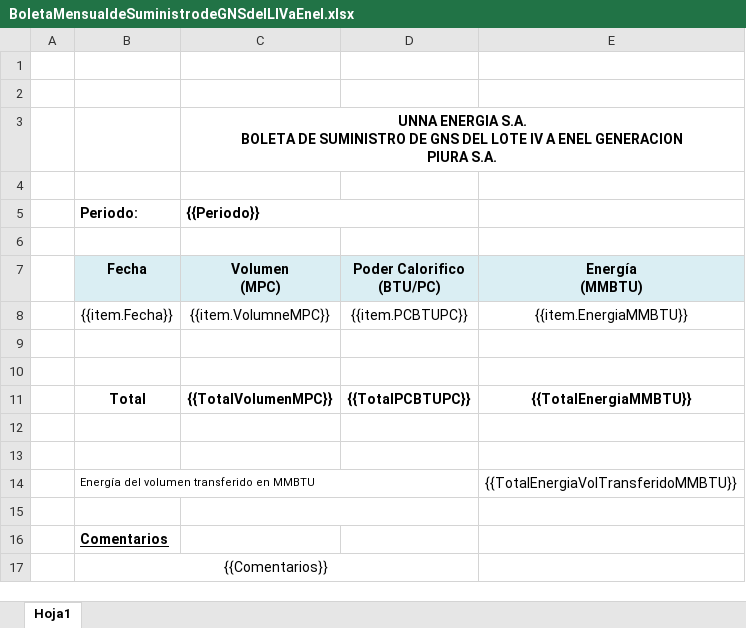
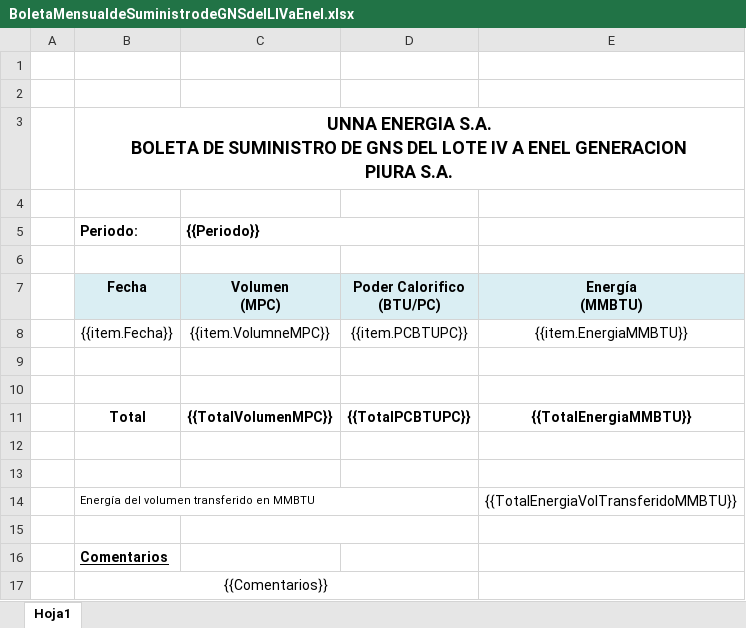
Before and after one commit to extspperu/UnnaReportesOperativos, an Excel workbook: Unna.OperationalReport.WebSite/wwwroot/plantillas/reporte/mensual/BoletaMensualdeSuministrodeGNSdelLIVaEnel.xlsx, sheet Hoja1, drawn as a sheet; values as stored, in another font and other column widths than the file's, no borders; charts and pictures not drawn; removed rows and columns are numbered as before the commit, all else as after; ↵ is a line break in a cell; the diff names each change by its address in the sheet, - before the commit and + after, or states it on an @@ line.

Commit message:
nuevos cambios del reporte GNS LIV a Enel

```diff
--- a/Unna.OperationalReport.WebSite/wwwroot/plantillas/reporte/mensual/BoletaMensualdeSuministrodeGNSdelLIVaEnel.xlsx (sheet Hoja1)
+++ b/Unna.OperationalReport.WebSite/wwwroot/plantillas/reporte/mensual/BoletaMensualdeSuministrodeGNSdelLIVaEnel.xlsx (sheet Hoja1)
-row 3:  |  | UNNA ENERGIA S.A. ↵ BOLETA DE SUMINISTRO DE GNS DEL LOTE IV A ENEL GENERACION ↵ PIURA S.A.
+row 3:  | UNNA ENERGIA S.A. ↵ BOLETA DE SUMINISTRO DE GNS DEL LOTE IV A ENEL GENERACION ↵ PIURA S.A.
```
Also changed, not shown: charts or pictures, 3 other files.
